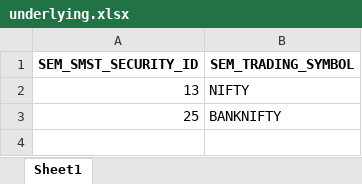
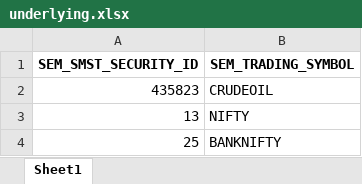
Before and after one commit to santhoshmurali/SucessfulAlgoTrading, an Excel workbook: dhan/bin/underlying.xlsx, sheet Sheet1, drawn as a sheet; values as stored, in another font and other column widths than the file's, no borders; the diff names each change by its address in the sheet, - before the commit and + after, or states it on an @@ line.

Commit message:
# Please enter the commit message for your changes. Lines starting # with '#' will be ignored, and an empty message aborts the commit. # # On branch main # Your branch is up to date with 'origin/main'. # # Changes to be committed: #	new file:   .idea/SucessfulAlgoTrading.iml #	new file:   .idea/inspectionProfiles/profiles_settings.xml #	new file:   .idea/misc.xml #	new file:   .idea/modules.xml #	new file:   .idea/vcs.xml #	new file:   .idea/workspace.xml #	new file:   dhan/bin/Buy_options.ipynb #	modified:   dhan/bin/Options.xlsx #	modified:   dhan/bin/security_id_list.csv #	modified:   dhan/bin/step_1_get_required_security_ids.ipynb #	modified:   dhan/bin/underlying.xlsx #	new file:   dhan/bin/websocket.py #	modified:   dhan/configs/config.yaml

```diff
--- a/dhan/bin/underlying.xlsx (sheet Sheet1)
+++ b/dhan/bin/underlying.xlsx (sheet Sheet1)
+row 2: 435823 | CRUDEOIL
```
Also changed, not shown: dhan/bin/Options.xlsx, 5 other files.
